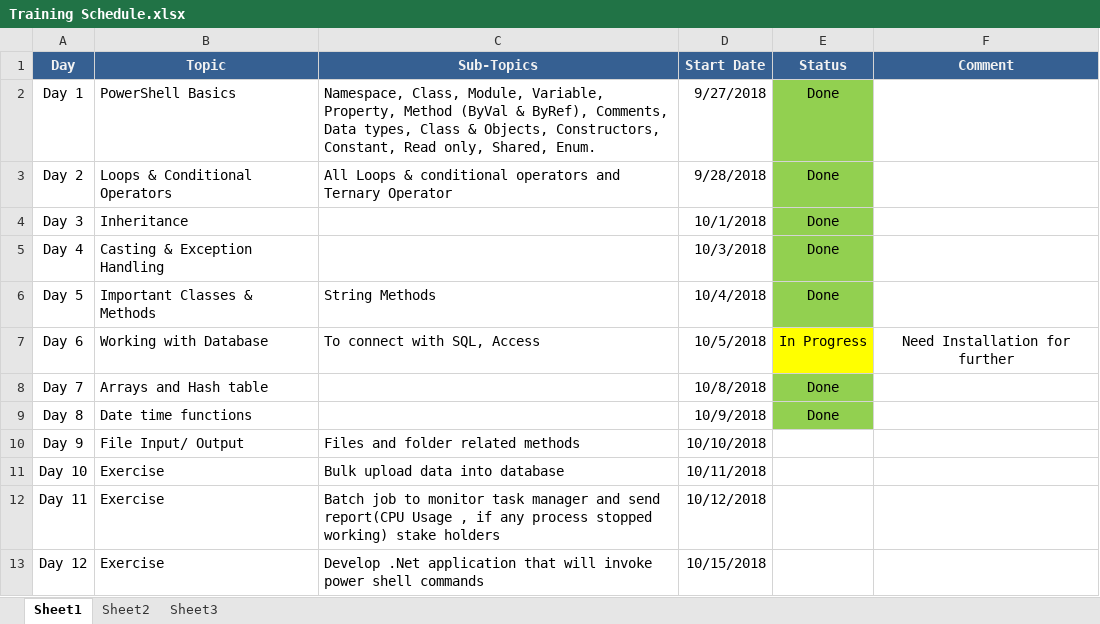
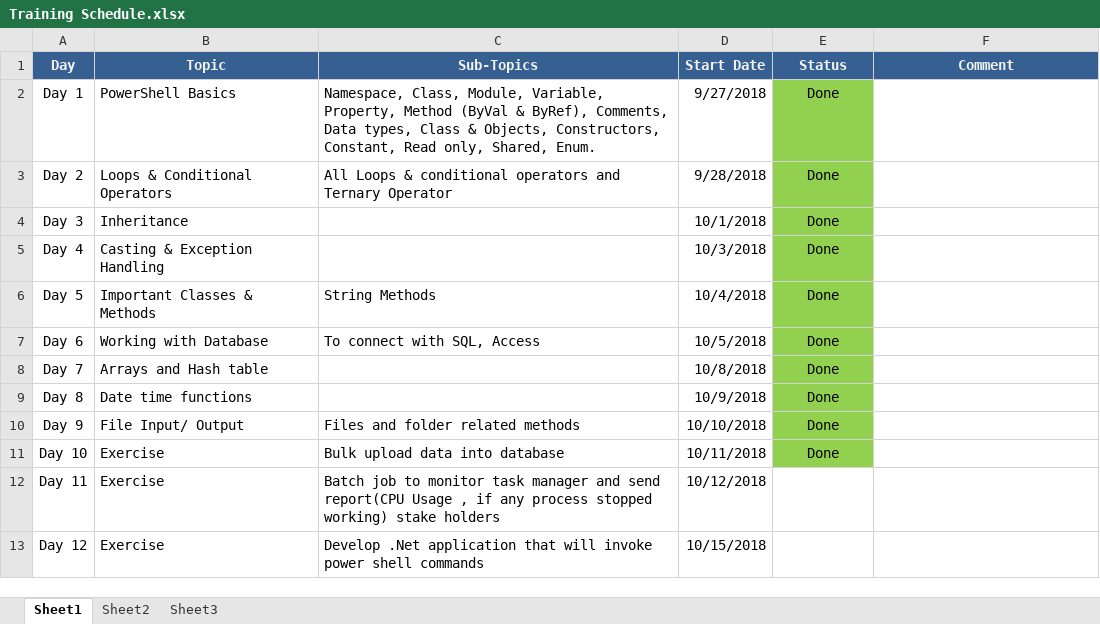
Before and after one commit to yash-hiteshgupta/PowerShellScripts, an Excel workbook: Exploration Scripts/Training Schedule.xlsx, sheet Sheet1, drawn as a sheet; values as stored, in another font and other column widths than the file's, no borders; the diff names each change by its address in the sheet, - before the commit and + after, or states it on an @@ line.

```diff
--- a/Exploration Scripts/Training Schedule.xlsx (sheet Sheet1)
+++ b/Exploration Scripts/Training Schedule.xlsx (sheet Sheet1)
-E7 (Status): In Progress
+E7 (Status): Done
-E7 fill: #FFFF00
+E7 fill: #92D050
-F7 (Comment): Need Installation for further
+F7 (Comment): (empty)
-E10:E11 (Status): (empty)
+E10:E11 (Status): Done
-E10:E11 fill: none
+E10:E11 fill: #92D050
```
Also changed, not shown: 5 other files.
